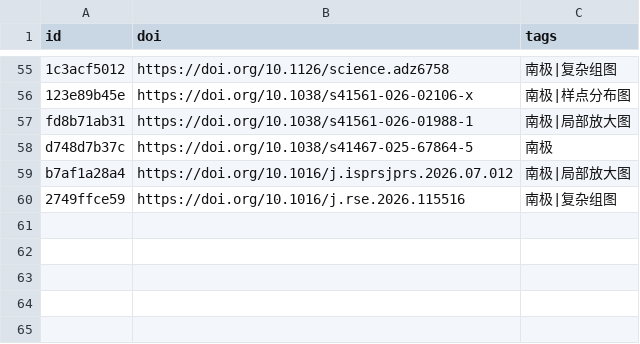
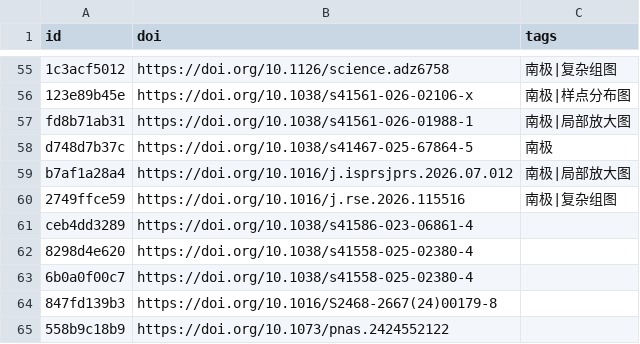
Before and after one commit to zbhgis/GeoSciPlot, a CSV file: meta/titles.csv, drawn as a sheet; only a part is shown, gaps mark what is left out; the diff names each change by its address in the sheet, - before the commit and + after, or states it on an @@ line.

```diff
--- a/meta/titles.csv
+++ b/meta/titles.csv
+row 61: ceb4dd3289 | https://doi.org/10.1038/s41586-023-06861-4
+row 62: 8298d4e620 | https://doi.org/10.1038/s41558-025-02380-4
+row 63: 6b0a0f00c7 | https://doi.org/10.1038/s41558-025-02380-4
+row 64: 847fd139b3 | https://doi.org/10.1016/S2468-2667(24)00179-8
+row 65: 558b9c18b9 | https://doi.org/10.1073/pnas.2424552122
```
Also changed, not shown: 11 other files.
